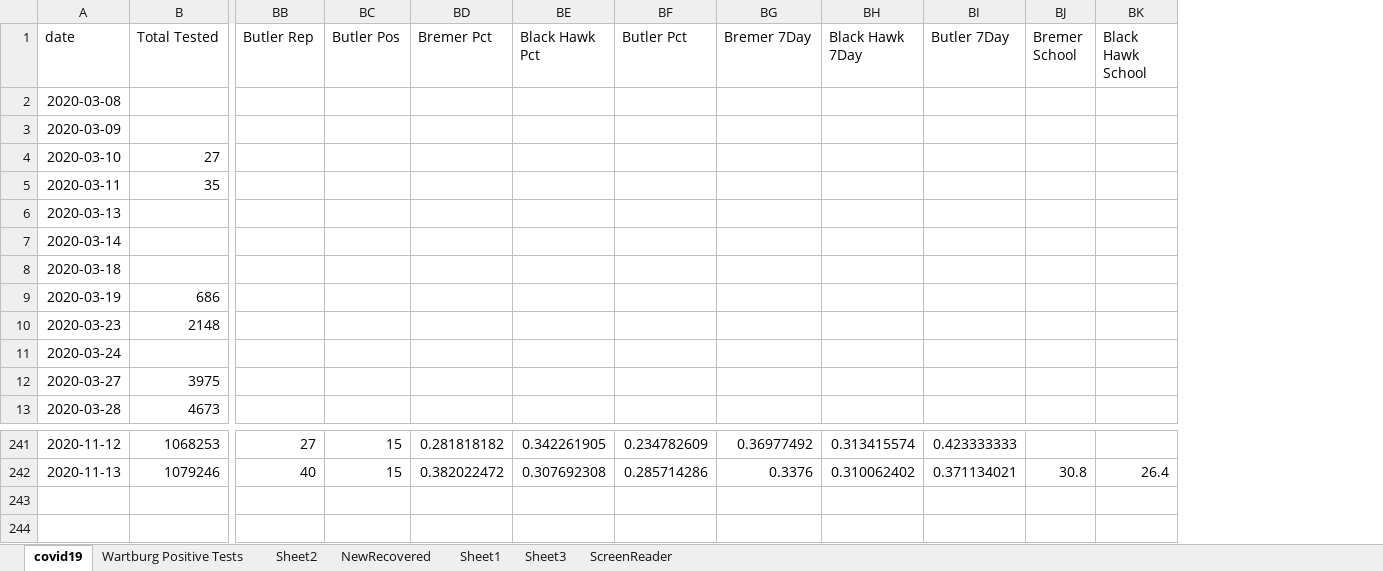
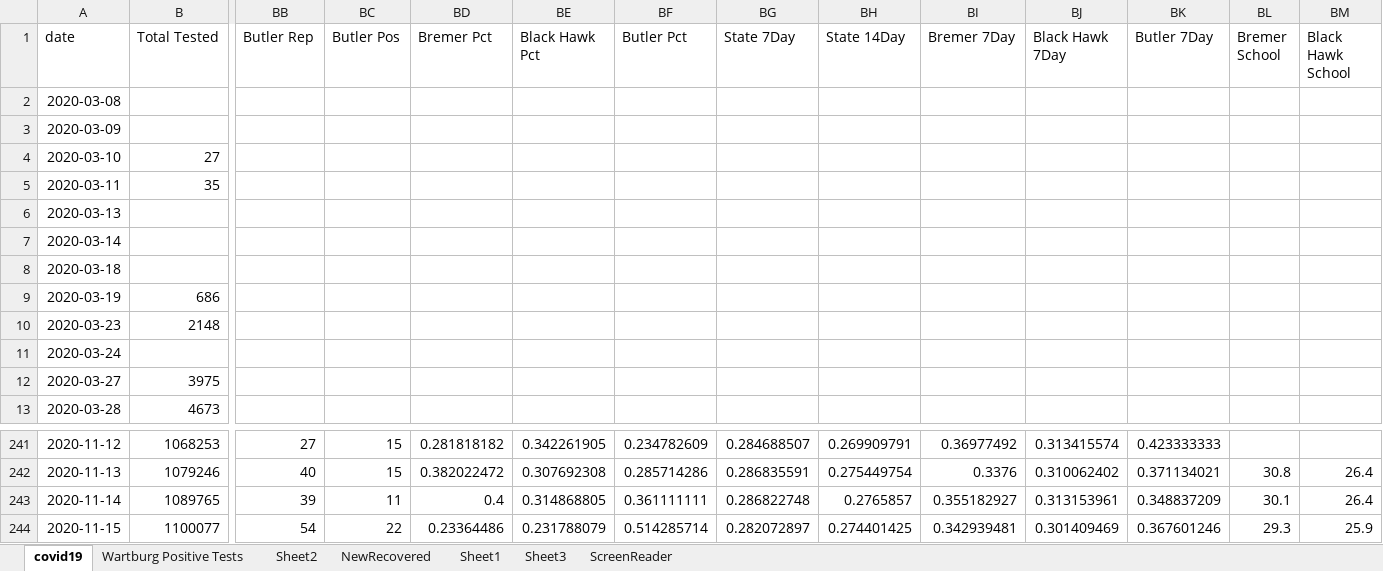
Before and after one commit to mbirgen/COVID19, an Excel workbook: covid19.xlsx, sheet covid19, drawn as a sheet; only a part is shown, gaps mark what is left out; values as stored, in another font and other column widths than the file's, no borders; conditional formats not drawn; rows hold the shown columns only; the diff names each change by its address in the sheet, - before the commit and + after, or states it on an @@ line.

Commit message:
11/15/2020 Data

```diff
--- a/covid19.xlsx (sheet covid19)
+++ b/covid19.xlsx (sheet covid19)
+column BG (State 7Day), rows 241-242: 0.284688507 | 0.286835591
+column BH (State 14Day), rows 241-242: 0.269909791 | 0.275449754
+row 243: 2020-11-14 | 1089765 | 39 | 11 | 0.4 | 0.314868805 | 0.361111111 | 0.286822748 | 0.2765857 | 0.355182927 | 0.313153961 | 0.348837209 | 30.1 | 26.4
+row 244: 2020-11-15 | 1100077 | 54 | 22 | 0.23364486 | 0.231788079 | 0.514285714 | 0.282072897 | 0.274401425 | 0.342939481 | 0.301409469 | 0.367601246 | 29.3 | 25.9
```
Also changed, not shown: sheet Sheet2, 16 other files.
